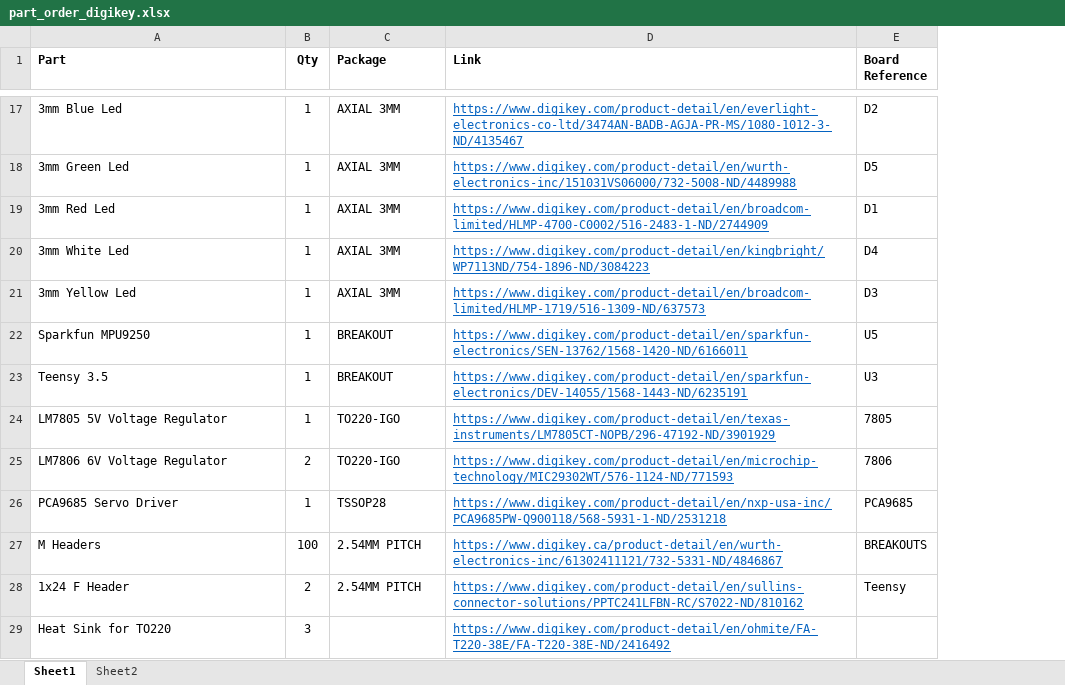
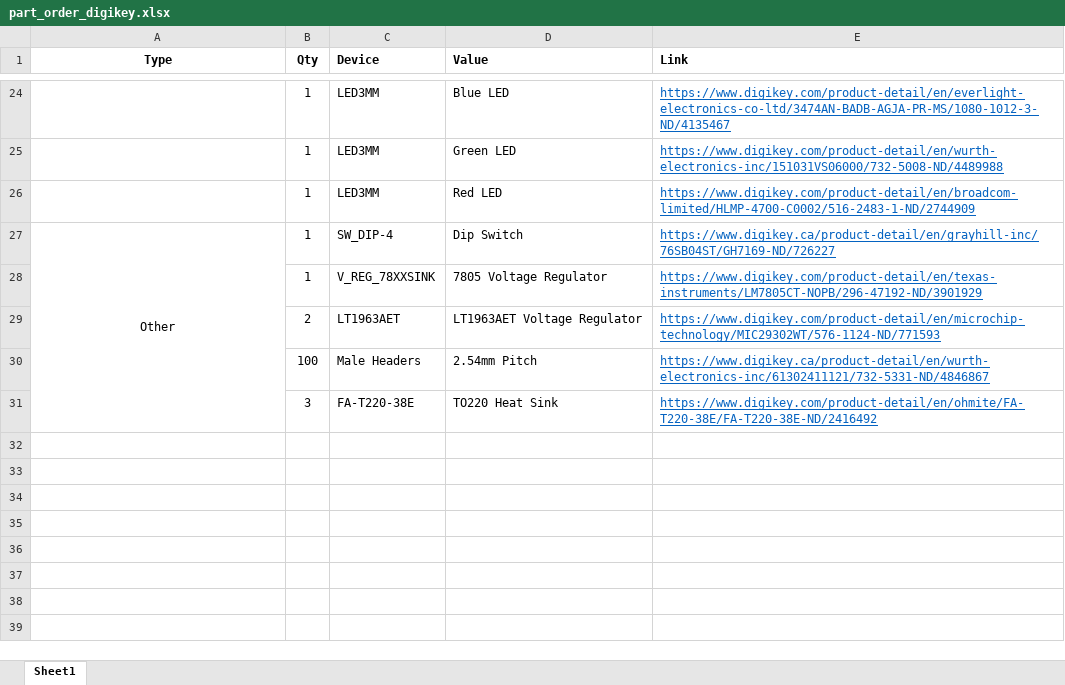
Before and after one commit to UWO-Aero-Design/circuit-design, an Excel workbook: part_order_digikey.xlsx, sheet Sheet1, drawn as a sheet; only a part is shown, gaps mark what is left out; values as stored, in another font and other column widths than the file's, no borders; removed rows and columns are numbered as before the commit, all else as after; the diff covers the shown part only; the diff names each change by its address in the sheet, - before the commit and + after, or states it on an @@ line.

```diff
--- a/part_order_digikey.xlsx (sheet Sheet1)
+++ b/part_order_digikey.xlsx (sheet Sheet1)
-sheet tab: Sheet2
+column D (Value), rows 24-26: Blue LED | Green LED | Red LED; rows 28-31: 7805 Voltage Regulator | LT1963AET Voltage Regulator | 2.54mm Pitch | TO220 Heat Sink
-column E (Board Reference), rows 17-19: D2 | D5 | D1; rows 24-25: 7805 | 7806; row 27: BREAKOUTS
-A1: Part
+A1: Type
-A1 alignment: left
+A1 alignment: center
-C1: Package
+C1: Device
-A24 (Type): 3mm Blue Led
+A24 (Type): (empty)
-C24:C26 (Device): AXIAL 3MM
+C24:C26 (Device): LED3MM
-A25 (Type): 3mm Green Led
+A25 (Type): (empty)
-A26 (Type): 3mm Red Led
+A26 (Type): (empty)
-row 20: 3mm White Led | 1 | AXIAL 3MM | https://www.digikey.com/product-detail/en/kingbright/WP7113ND/754-1896-ND/3084223 | D4
-row 21: 3mm Yellow Led | 1 | AXIAL 3MM | https://www.digikey.com/product-detail/en/broadcom-limited/HLMP-1719/516-1309-ND/637573 | D3
-row 22: Sparkfun MPU9250 | 1 | BREAKOUT | https://www.digikey.com/product-detail/en/sparkfun-electronics/SEN-13762/1568-1420-ND/6166011 | U5
-row 23: Teensy 3.5 | 1 | BREAKOUT | https://www.digikey.com/product-detail/en/sparkfun-electronics/DEV-14055/1568-1443-ND/6235191 | U3
+row 27: Other | 1 | SW_DIP-4 | Dip Switch | https://www.digikey.ca/product-detail/en/grayhill-inc/76SB04ST/GH7169-ND/726227
-A28 (Type): LM7805 5V Voltage Regulator
+A28 (Type): (empty)
-C28 (Device): TO220-IGO
+C28 (Device): V_REG_78XXSINK
-A29 (Type): LM7806 6V Voltage Regulator
+A29 (Type): (empty)
-C29 (Device): TO220-IGO
+C29 (Device): LT1963AET
-row 26: PCA9685 Servo Driver | 1 | TSSOP28 | https://www.digikey.com/product-detail/en/nxp-usa-inc/PCA9685PW-Q900118/568-5931-1-ND/2531218 | PCA9685
-A30 (Type): M Headers
+A30 (Type): (empty)
-C30 (Device): 2.54MM PITCH
+C30 (Device): Male Headers
-row 28: 1x24 F Header | 2 | 2.54MM PITCH | https://www.digikey.com/product-detail/en/sullins-connector-solutions/PPTC241LFBN-RC/S7022-ND/810162 | Teensy
-A31 (Type): Heat Sink for TO220
+A31 (Type): (empty)
-C31 (Device): (empty)
+C31 (Device): FA-T220-38E
```
Also changed, not shown: 16 added rows, 9 removed rows and 12 edited cells elsewhere in this sheet, 4 other files.
